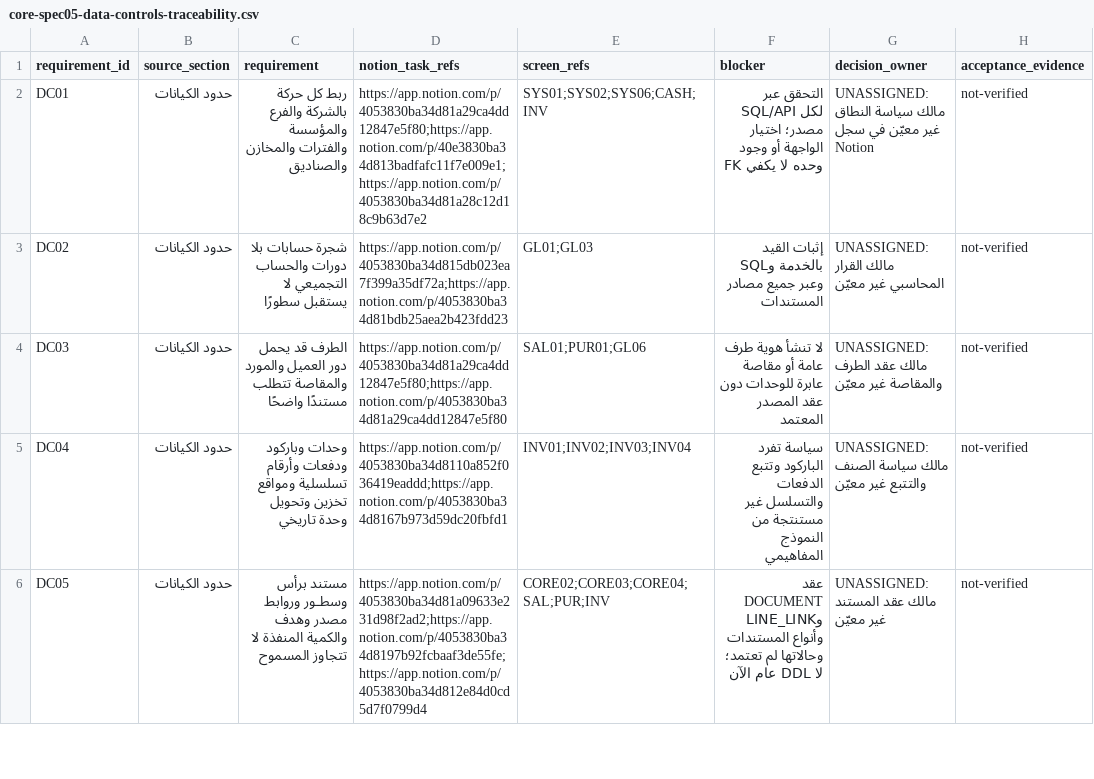
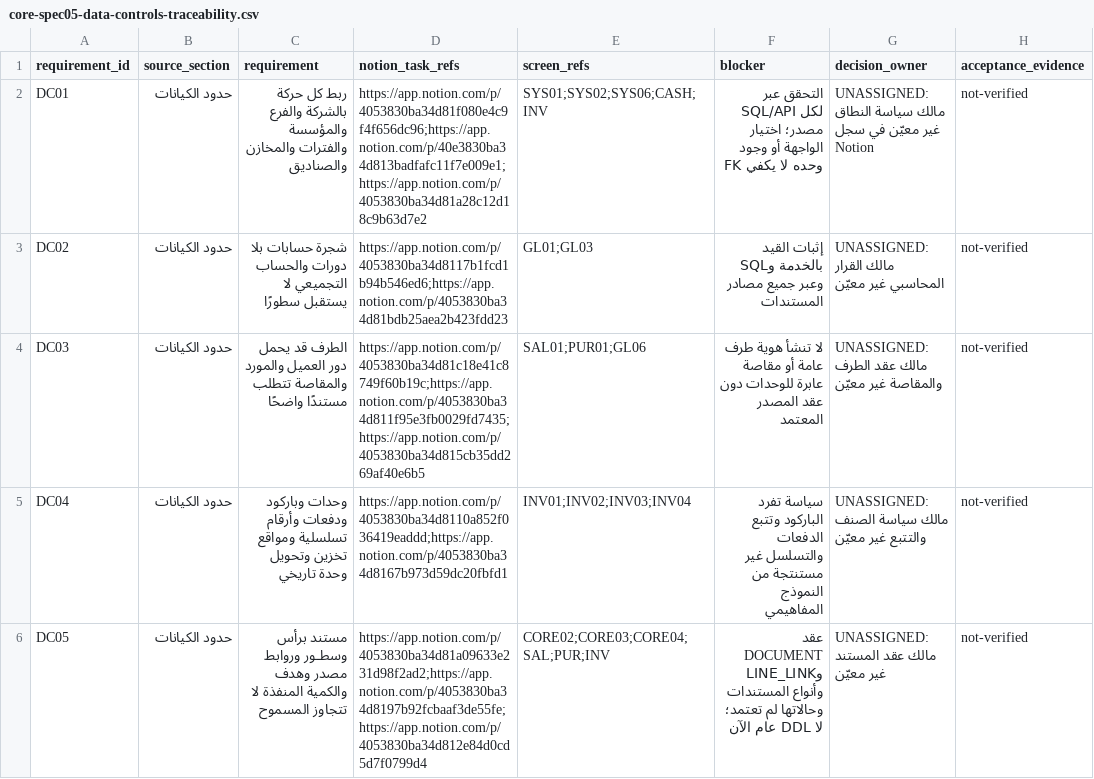
Before and after one commit to ameenalqershi/ameen-erp, a CSV file: docs/backend/core-spec05-data-controls-traceability.csv, drawn as a sheet; only a part is shown; the diff covers the shown part only.

```diff
--- a/docs/backend/core-spec05-data-controls-traceability.csv
+++ b/docs/backend/core-spec05-data-controls-traceability.csv
@@ -1,5 +1,5 @@
 requirement_id,source_section,requirement,notion_task_refs,screen_refs,blocker,decision_owner,acceptance_evidence
-DC01,حدود الكيانات,"ربط كل حركة بالشركة والفرع والمؤسسة والفترات والمخازن والصناديق","https://app.notion.com/p/4053830ba34d81a29ca4dd12847e5f80;https://app.notion.com/p/40e3830ba34d813badfafc11f7e009e1;https://app.notion.com/p/4053830ba34d81a28c12d18c9b63d7e2","SYS01;SYS02;SYS06;CASH;INV","التحقق عبر SQL/API لكل مصدر؛ اختيار الواجهة أو وجود FK وحده لا يكفي","UNASSIGNED: مالك سياسة النطاق غير معيّن في سجل Notion","not-verified"
-DC02,حدود الكيانات,"شجرة حسابات بلا دورات والحساب التجميعي لا يستقبل سطورًا","https://app.notion.com/p/4053830ba34d815db023ea7f399a35df72a;https://app.notion.com/p/4053830ba34d81bdb25aea2b423fdd23","GL01;GL03","إثبات القيد بالخدمة وSQL وعبر جميع مصادر المستندات","UNASSIGNED: مالك القرار المحاسبي غير معيّن","not-verified"
-DC03,حدود الكيانات,"الطرف قد يحمل دور العميل والمورد والمقاصة تتطلب مستندًا واضحًا","https://app.notion.com/p/4053830ba34d81a29ca4dd12847e5f80;https://app.notion.com/p/4053830ba34d81a29ca4dd12847e5f80","SAL01;PUR01;GL06","لا تنشأ هوية طرف عامة أو مقاصة عابرة للوحدات دون عقد المصدر المعتمد","UNASSIGNED: مالك عقد الطرف والمقاصة غير معيّن","not-verified"
+DC01,حدود الكيانات,"ربط كل حركة بالشركة والفرع والمؤسسة والفترات والمخازن والصناديق","https://app.notion.com/p/4053830ba34d81f080e4c9f4f656dc96;https://app.notion.com/p/40e3830ba34d813badfafc11f7e009e1;https://app.notion.com/p/4053830ba34d81a28c12d18c9b63d7e2","SYS01;SYS02;SYS06;CASH;INV","التحقق عبر SQL/API لكل مصدر؛ اختيار الواجهة أو وجود FK وحده لا يكفي","UNASSIGNED: مالك سياسة النطاق غير معيّن في سجل Notion","not-verified"
+DC02,حدود الكيانات,"شجرة حسابات بلا دورات والحساب التجميعي لا يستقبل سطورًا","https://app.notion.com/p/4053830ba34d8117b1fcd1b94b546ed6;https://app.notion.com/p/4053830ba34d81bdb25aea2b423fdd23","GL01;GL03","إثبات القيد بالخدمة وSQL وعبر جميع مصادر المستندات","UNASSIGNED: مالك القرار المحاسبي غير معيّن","not-verified"
+DC03,حدود الكيانات,"الطرف قد يحمل دور العميل والمورد والمقاصة تتطلب مستندًا واضحًا","https://app.notion.com/p/4053830ba34d81c18e41c8749f60b19c;https://app.notion.com/p/4053830ba34d811f95e3fb0029fd7435;https://app.notion.com/p/4053830ba34d815cb35dd269af40e6b5","SAL01;PUR01;GL06","لا تنشأ هوية طرف عامة أو مقاصة عابرة للوحدات دون عقد المصدر المعتمد","UNASSIGNED: مالك عقد الطرف والمقاصة غير معيّن","not-verified"
 DC04,حدود الكيانات,"وحدات وباركود ودفعات وأرقام تسلسلية ومواقع تخزين وتحويل وحدة تاريخي","https://app.notion.com/p/4053830ba34d8110a852f036419eaddd;https://app.notion.com/p/4053830ba34d8167b973d59dc20fbfd1","INV01;INV02;INV03;INV04","سياسة تفرد الباركود وتتبع الدفعات والتسلسل غير مستنتجة من النموذج المفاهيمي","UNASSIGNED: مالك سياسة الصنف والتتبع غير معيّن","not-verified"
```
Also changed, not shown: 4 edited cells elsewhere in this file.
